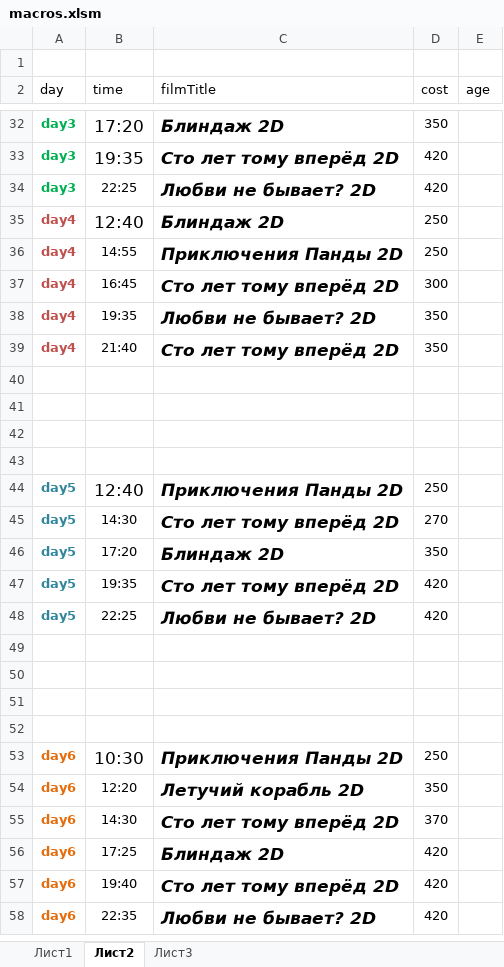
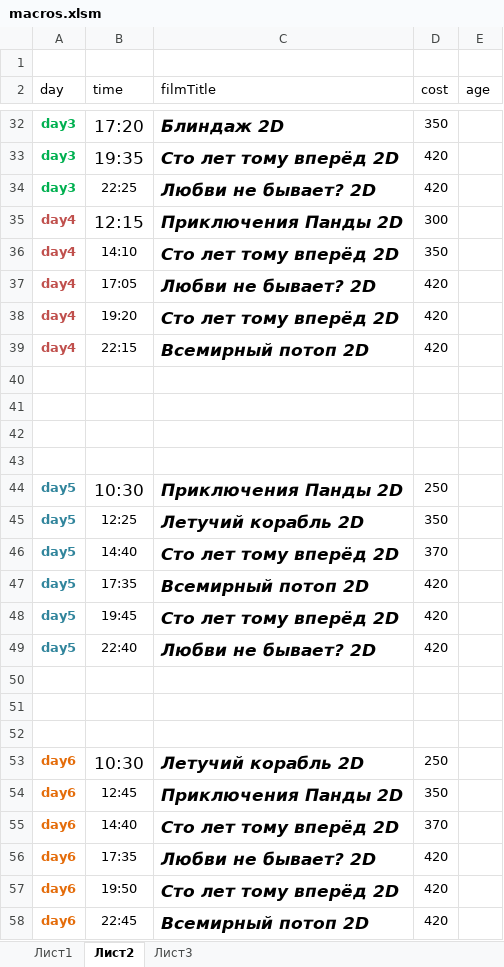
Before and after one commit to eg-bond/ReactSovremennic, an Excel workbook: ExternalScripts/Excel/macros.xlsm, sheet Лист2, drawn as a sheet; only a part is shown, gaps mark what is left out; values as stored, in another font and other column widths than the file's, no borders; removed rows and columns are numbered as before the commit, all else as after; the diff covers the shown part only; the diff names each change by its address in the sheet, - before the commit and + after, or states it on an @@ line.

```diff
--- a/ExternalScripts/Excel/macros.xlsm (sheet Лист2)
+++ b/ExternalScripts/Excel/macros.xlsm (sheet Лист2)
-row 35: day4 | 12:40 | Блиндаж 2D | 250
-B35 (time): 14:55
+B35 (time): 12:15
@@ B35 text size: larger @@
-D35 (cost): 250
+D35 (cost): 300
-B36 (time): 16:45
+B36 (time): 14:10
-D36 (cost): 300
+D36 (cost): 350
-B37 (time): 19:35
+B37 (time): 17:05
-D37:D38 (cost): 350
+D37:D38 (cost): 420
-B38 (time): 21:40
+B38 (time): 19:20
+row 39: day4 | 22:15 | Всемирный потоп 2D | 420
-B44 (time): 12:40
+B44 (time): 10:30
+row 45: day5 | 12:25 | Летучий корабль 2D | 350
-B46 (time): 14:30
+B46 (time): 14:40
-D46 (cost): 270
+D46 (cost): 370
-B47 (time): 17:20
+B47 (time): 17:35
-C47 (filmTitle): Блиндаж 2D
+C47 (filmTitle): Всемирный потоп 2D
-D47 (cost): 350
+D47 (cost): 420
-B48 (time): 19:35
+B48 (time): 19:45
-B49 (time): 22:25
+B49 (time): 22:40
-row 52: (empty)
-C53 (filmTitle): Приключения Панды 2D
+C53 (filmTitle): Летучий корабль 2D
-B54 (time): 12:20
+B54 (time): 12:45
-C54 (filmTitle): Летучий корабль 2D
+C54 (filmTitle): Приключения Панды 2D
-B55 (time): 14:30
+B55 (time): 14:40
-B56 (time): 17:25
+B56 (time): 17:35
-C56 (filmTitle): Блиндаж 2D
+C56 (filmTitle): Любви не бывает? 2D
-B57 (time): 19:40
+B57 (time): 19:50
-B58 (time): 22:35
+B58 (time): 22:45
-C58 (filmTitle): Любви не бывает? 2D
+C58 (filmTitle): Всемирный потоп 2D
```
Also changed, not shown: 6 edited cells elsewhere in this sheet, sheet Лист1, 27 other files.
